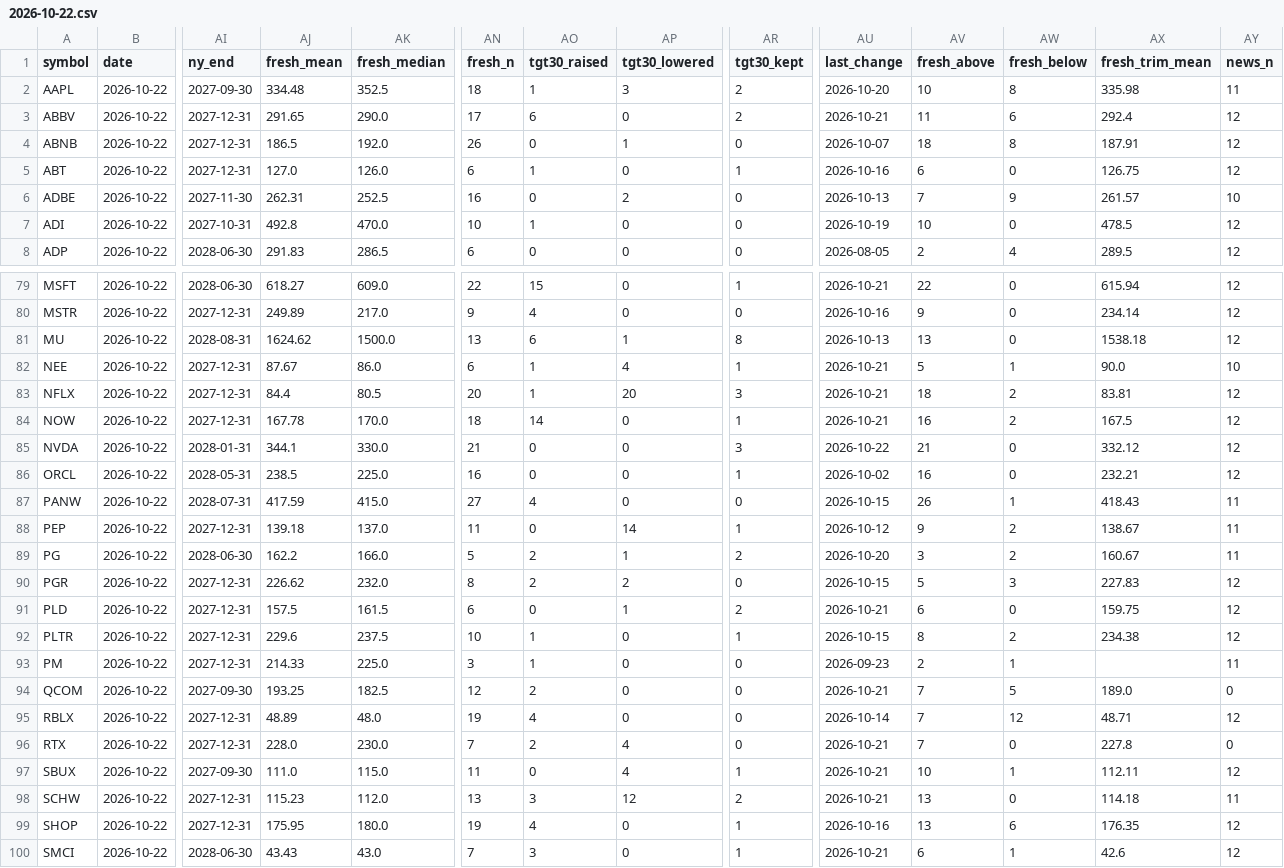
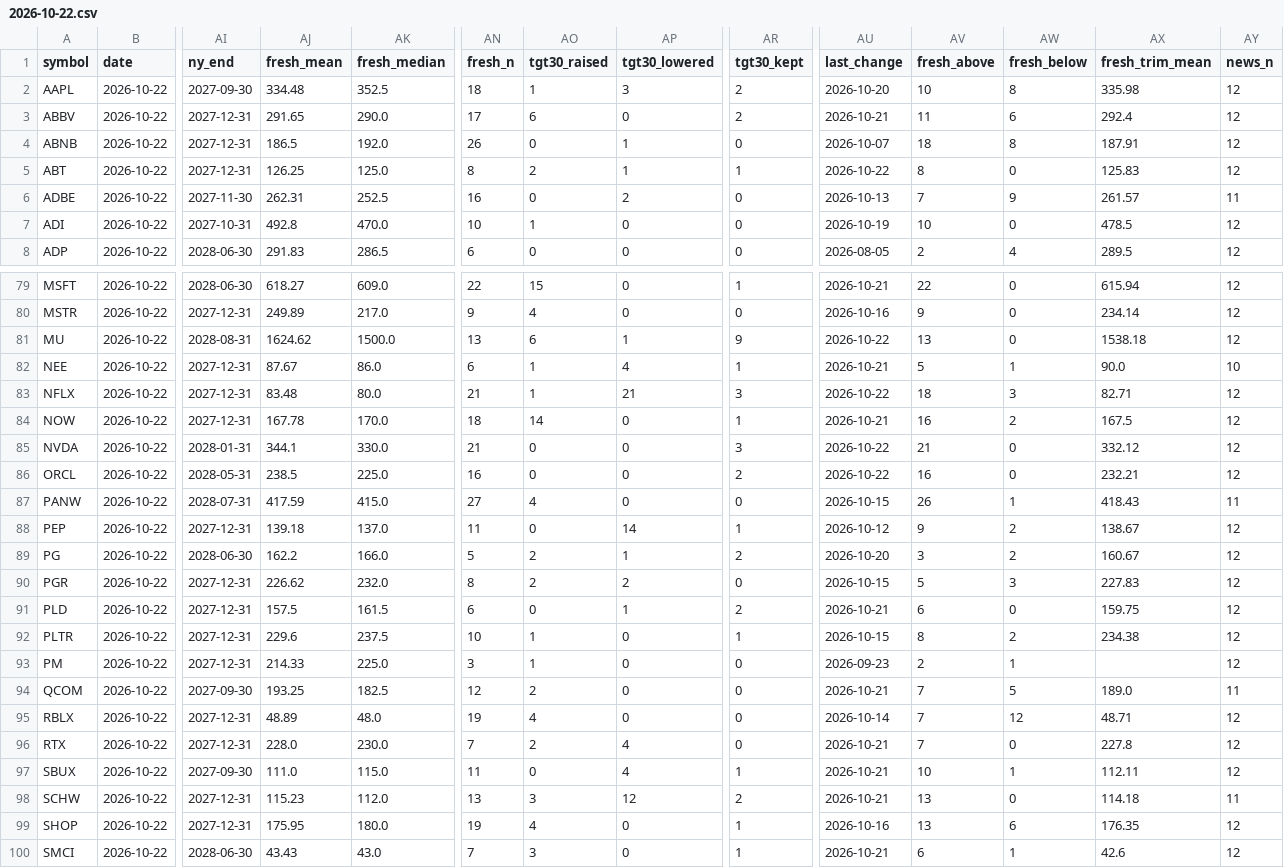
Before and after one commit to Liornim/spmo-market-bridge, a CSV file: core/analysts/2026-10-22.csv, drawn as a sheet; only a part is shown, gaps mark what is left out; the diff covers the shown part only; the diff names each change by its address in the sheet, - before the commit and + after, or states it on an @@ line.

```diff
--- a/core/analysts/2026-10-22.csv
+++ b/core/analysts/2026-10-22.csv
-AY2 (news_n): 11
+AY2 (news_n): 12
-AJ5 (fresh_mean): 127.0
+AJ5 (fresh_mean): 126.25
-AK5 (fresh_median): 126.0
+AK5 (fresh_median): 125.0
-AN5 (fresh_n): 6
+AN5 (fresh_n): 8
-AO5 (tgt30_raised): 1
+AO5 (tgt30_raised): 2
-AP5 (tgt30_lowered): 0
+AP5 (tgt30_lowered): 1
-AU5 (last_change): 2026-10-16
+AU5 (last_change): 2026-10-22
-AV5 (fresh_above): 6
+AV5 (fresh_above): 8
-AX5 (fresh_trim_mean): 126.75
+AX5 (fresh_trim_mean): 125.83
-AY6 (news_n): 10
+AY6 (news_n): 11
-AR81 (tgt30_kept): 8
+AR81 (tgt30_kept): 9
-AU81 (last_change): 2026-10-13
+AU81 (last_change): 2026-10-22
-AJ83 (fresh_mean): 84.4
+AJ83 (fresh_mean): 83.48
-AK83 (fresh_median): 80.5
+AK83 (fresh_median): 80.0
-AN83 (fresh_n): 20
+AN83 (fresh_n): 21
-AP83 (tgt30_lowered): 20
+AP83 (tgt30_lowered): 21
-AU83 (last_change): 2026-10-21
+AU83 (last_change): 2026-10-22
-AW83 (fresh_below): 2
+AW83 (fresh_below): 3
-AX83 (fresh_trim_mean): 83.81
+AX83 (fresh_trim_mean): 82.71
-AR86 (tgt30_kept): 1
+AR86 (tgt30_kept): 2
-AU86 (last_change): 2026-10-02
+AU86 (last_change): 2026-10-22
-AY88:AY89 (news_n): 11
+AY88:AY89 (news_n): 12
-AY93 (news_n): 11
+AY93 (news_n): 12
-AY94 (news_n): 0
+AY94 (news_n): 11
-AY96 (news_n): 0
+AY96 (news_n): 12
```
Also changed, not shown: 51 edited cells elsewhere in this file, 2 other files.
